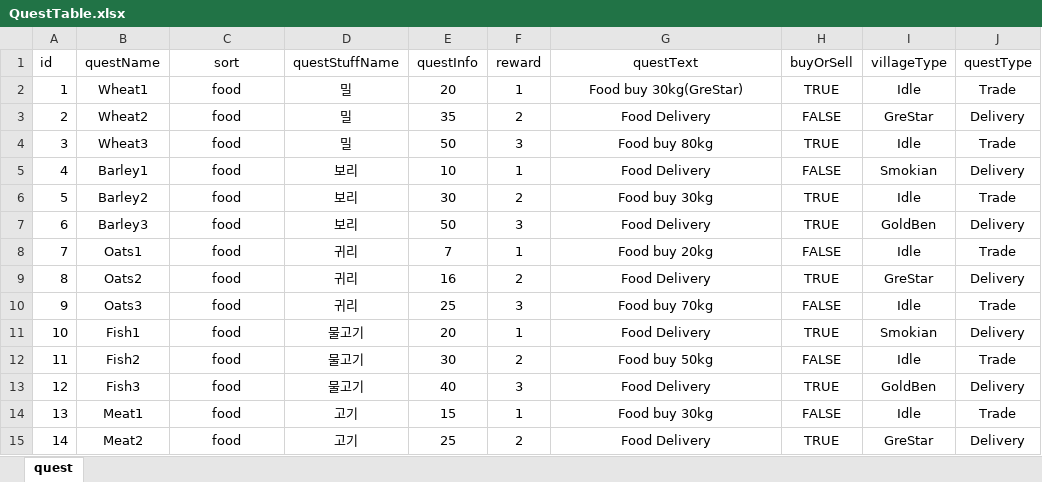
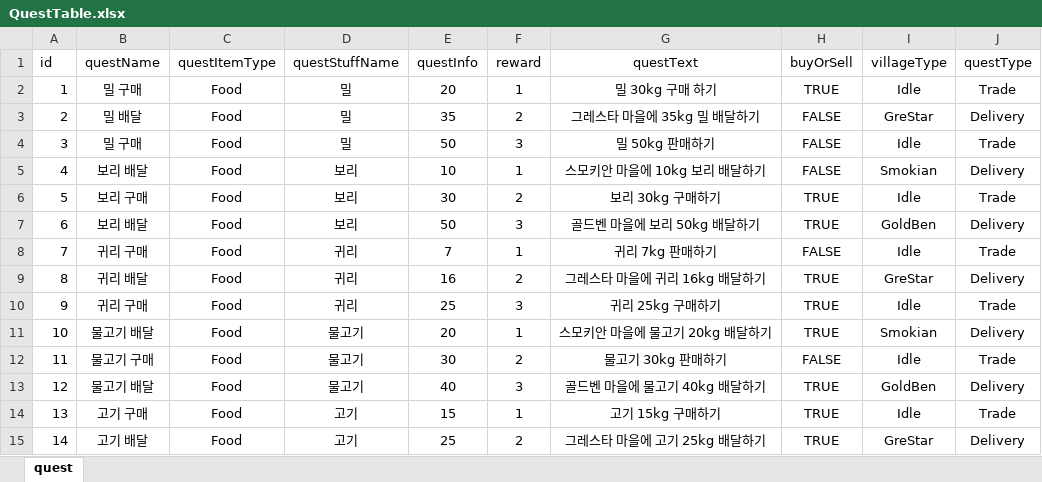
Before and after one commit to rlaghkdgus/HaveToTrade2, an Excel workbook: Assets/Scripts/HH/Quest/QuestTable.xlsx, sheet quest, drawn as a sheet; only a part is shown; values as stored, in another font and other column widths than the file's, no borders; the diff covers the shown part only; the diff names each change by its address in the sheet, - before the commit and + after, or states it on an @@ line.

```diff
--- a/Assets/Scripts/HH/Quest/QuestTable.xlsx (sheet quest)
+++ b/Assets/Scripts/HH/Quest/QuestTable.xlsx (sheet quest)
-C1: sort
+C1: questItemType
-B2 (questName): Wheat1
+B2 (questName): 밀 구매
-C2:C15 (questItemType): food
+C2:C15 (questItemType): Food
-G2 (questText): Food buy 30kg(GreStar)
+G2 (questText): 밀 30kg 구매 하기
-B3 (questName): Wheat2
+B3 (questName): 밀 배달
-G3 (questText): Food Delivery
+G3 (questText): 그레스타 마을에 35kg 밀 배달하기
-B4 (questName): Wheat3
+B4 (questName): 밀 구매
-G4 (questText): Food buy 80kg
+G4 (questText): 밀 50kg 판매하기
-H4 (buyOrSell): TRUE
+H4 (buyOrSell): FALSE
-B5 (questName): Barley1
+B5 (questName): 보리 배달
-G5 (questText): Food Delivery
+G5 (questText): 스모키안 마을에 10kg 보리 배달하기
-B6 (questName): Barley2
+B6 (questName): 보리 구매
-G6 (questText): Food buy 30kg
+G6 (questText): 보리 30kg 구매하기
-B7 (questName): Barley3
+B7 (questName): 보리 배달
-G7 (questText): Food Delivery
+G7 (questText): 골드벤 마을에 보리 50kg 배달하기
-B8 (questName): Oats1
+B8 (questName): 귀리 구매
-G8 (questText): Food buy 20kg
+G8 (questText): 귀리 7kg 판매하기
-B9 (questName): Oats2
+B9 (questName): 귀리 배달
-G9 (questText): Food Delivery
+G9 (questText): 그레스타 마을에 귀리 16kg 배달하기
-B10 (questName): Oats3
+B10 (questName): 귀리 구매
-G10 (questText): Food buy 70kg
+G10 (questText): 귀리 25kg 구매하기
-H10 (buyOrSell): FALSE
+H10 (buyOrSell): TRUE
-B11 (questName): Fish1
+B11 (questName): 물고기 배달
-G11 (questText): Food Delivery
+G11 (questText): 스모키안 마을에 물고기 20kg 배달하기
-B12 (questName): Fish2
+B12 (questName): 물고기 구매
-G12 (questText): Food buy 50kg
+G12 (questText): 물고기 30kg 판매하기
-B13 (questName): Fish3
+B13 (questName): 물고기 배달
-G13 (questText): Food Delivery
+G13 (questText): 골드벤 마을에 물고기 40kg 배달하기
-B14 (questName): Meat1
+B14 (questName): 고기 구매
-G14 (questText): Food buy 30kg
+G14 (questText): 고기 15kg 구매하기
-H14 (buyOrSell): FALSE
+H14 (buyOrSell): TRUE
-B15 (questName): Meat2
+B15 (questName): 고기 배달
-G15 (questText): Food Delivery
+G15 (questText): 그레스타 마을에 고기 25kg 배달하기
```
Also changed, not shown: 283 edited cells elsewhere in this sheet, Assets/Scripts/MG/Data/DialogData.xlsx, 18 other files.
